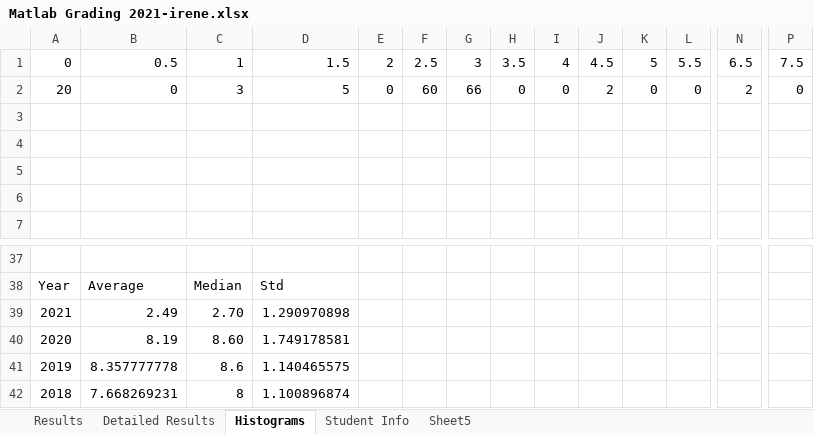
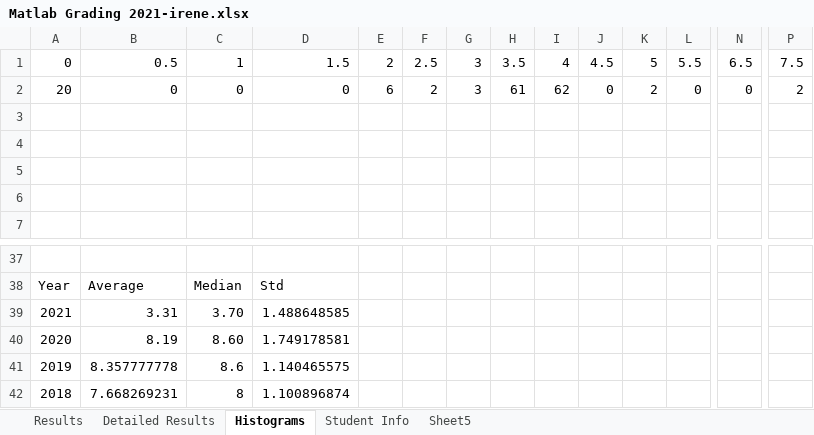
Before and after one commit to irenebosque/KBCS-Practical-Assignment, an Excel workbook: Matlab Grading 2021-irene.xlsx, sheet Histograms, drawn as a sheet; only a part is shown, gaps mark what is left out; values as stored, in another font and other column widths than the file's, no borders; charts and pictures not drawn; removed rows and columns are numbered as before the commit, all else as after; rows hold the shown columns only; the diff names each change by its address in the sheet, - before the commit and + after, or states it on an @@ line.

```diff
--- a/Matlab Grading 2021-irene.xlsx (sheet Histograms)
+++ b/Matlab Grading 2021-irene.xlsx (sheet Histograms)
-C2: 3
+C2: 0
-D2: 5
+D2: 0
-E2: 0
+E2: 6
-F2: 60
+F2: 2
-G2: 66
+G2: 3
-H2: 0
+H2: 61
-I2: 0
+I2: 62
-J2: 2
+J2: 0
-K2: 0
+K2: 2
-N2: 2
+N2: 0
-P2: 0
+P2: 2
-row 39: 2021 | 2.49 | 2.70 | 1.290970898
+row 39: 2021 | 3.31 | 3.70 | 1.488648585
```
Also changed, not shown: sheet Detailed Results, sheet Results, sheet Sheet5, charts or pictures.
